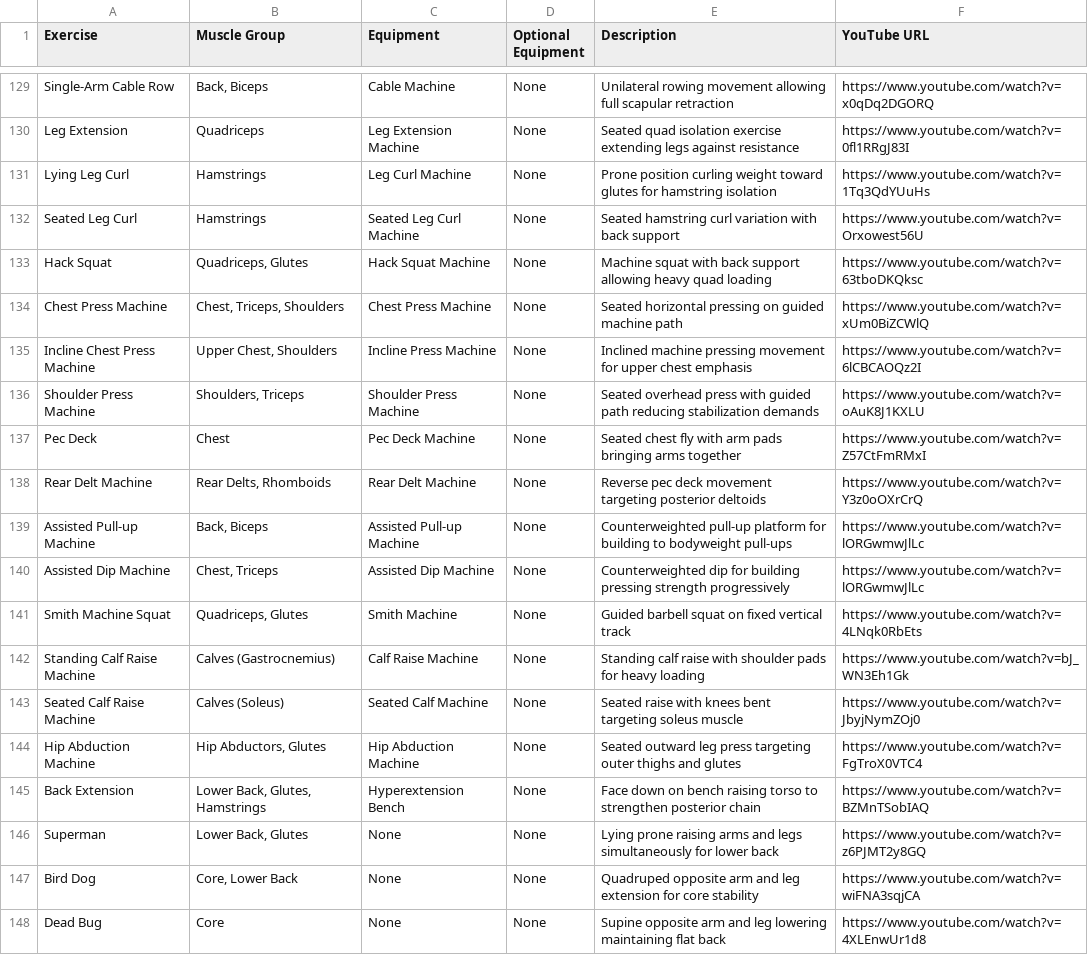
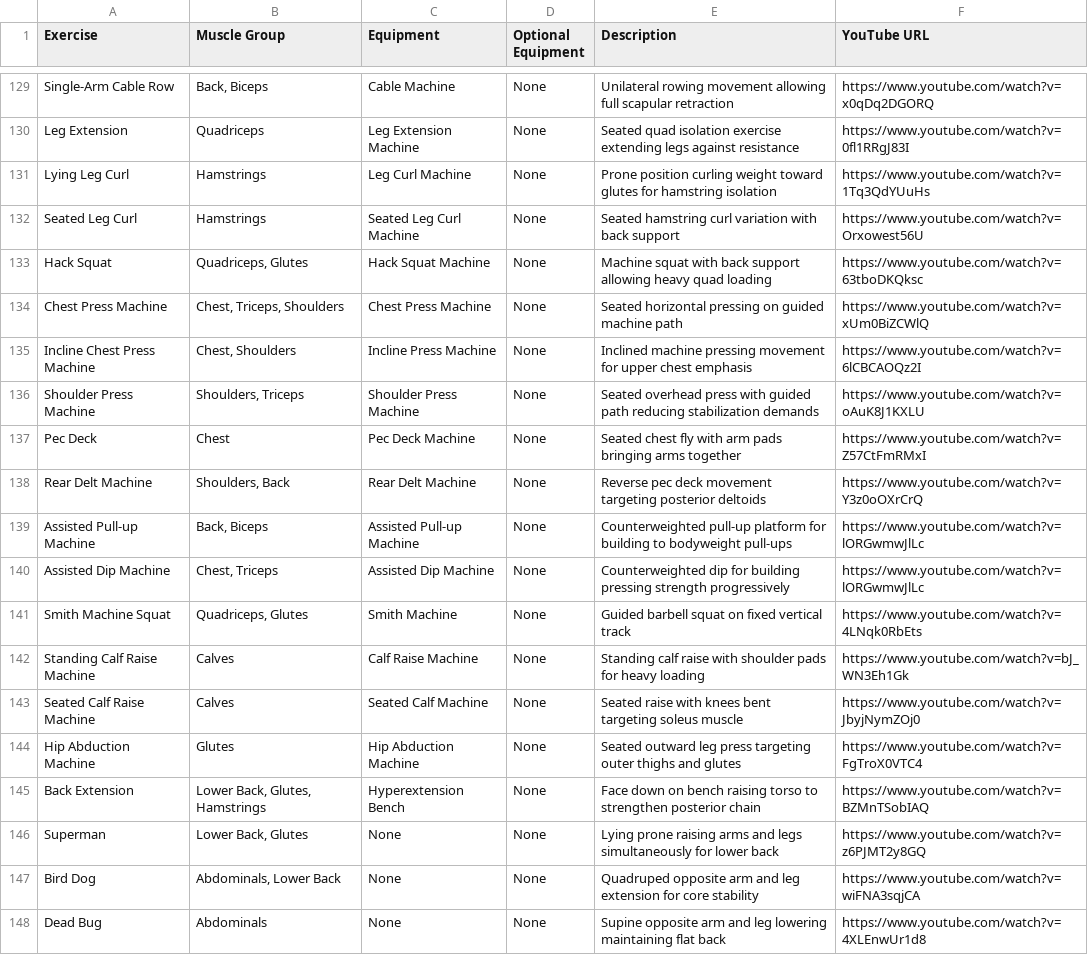
Before and after one commit to GoogilyBoogily/static-workout-planner, a CSV file: public/default-workouts.csv, drawn as a sheet; only a part is shown, gaps mark what is left out; the diff covers the shown part only.

```diff
--- a/public/default-workouts.csv
+++ b/public/default-workouts.csv
@@ -134,6 +134,6 @@ Hack Squat,"Quadriceps, Glutes",Hack Squat Machine,None,"Machine squat with back
 Chest Press Machine,"Chest, Triceps, Shoulders",Chest Press Machine,None,"Seated horizontal pressing on guided machine path",https://www.youtube.com/watch?v=xUm0BiZCWlQ
-Incline Chest Press Machine,"Upper Chest, Shoulders",Incline Press Machine,None,"Inclined machine pressing movement for upper chest emphasis",https://www.youtube.com/watch?v=6lCBCAOQz2I
+Incline Chest Press Machine,"Chest, Shoulders",Incline Press Machine,None,"Inclined machine pressing movement for upper chest emphasis",https://www.youtube.com/watch?v=6lCBCAOQz2I
 Shoulder Press Machine,"Shoulders, Triceps",Shoulder Press Machine,None,"Seated overhead press with guided path reducing stabilization demands",https://www.youtube.com/watch?v=oAuK8J1KXLU
 Pec Deck,"Chest",Pec Deck Machine,None,"Seated chest fly with arm pads bringing arms together",https://www.youtube.com/watch?v=Z57CtFmRMxI
-Rear Delt Machine,"Rear Delts, Rhomboids",Rear Delt Machine,None,"Reverse pec deck movement targeting posterior deltoids",https://www.youtube.com/watch?v=Y3z0oOXrCrQ
+Rear Delt Machine,"Shoulders, Back",Rear Delt Machine,None,"Reverse pec deck movement targeting posterior deltoids",https://www.youtube.com/watch?v=Y3z0oOXrCrQ
 Assisted Pull-up Machine,"Back, Biceps",Assisted Pull-up Machine,None,"Counterweighted pull-up platform for building to bodyweight pull-ups",https://www.youtube.com/watch?v=lORGwmwJlLc
@@ -141,8 +141,8 @@ Assisted Dip Machine,"Chest, Triceps",Assisted Dip Machine,None,"Counterweighted
 Smith Machine Squat,"Quadriceps, Glutes",Smith Machine,None,"Guided barbell squat on fixed vertical track",https://www.youtube.com/watch?v=4LNqk0RbEts
-Standing Calf Raise Machine,"Calves (Gastrocnemius)",Calf Raise Machine,None,"Standing calf raise with shoulder pads for heavy loading",https://www.youtube.com/watch?v=bJ_WN3Eh1Gk
-Seated Calf Raise Machine,"Calves (Soleus)",Seated Calf Machine,None,"Seated raise with knees bent targeting soleus muscle",https://www.youtube.com/watch?v=JbyjNymZOj0
-Hip Abduction Machine,"Hip Abductors, Glutes",Hip Abduction Machine,None,"Seated outward leg press targeting outer thighs and glutes",https://www.youtube.com/watch?v=FgTroX0VTC4
+Standing Calf Raise Machine,Calves,Calf Raise Machine,None,"Standing calf raise with shoulder pads for heavy loading",https://www.youtube.com/watch?v=bJ_WN3Eh1Gk
+Seated Calf Raise Machine,Calves,Seated Calf Machine,None,"Seated raise with knees bent targeting soleus muscle",https://www.youtube.com/watch?v=JbyjNymZOj0
+Hip Abduction Machine,Glutes,Hip Abduction Machine,None,"Seated outward leg press targeting outer thighs and glutes",https://www.youtube.com/watch?v=FgTroX0VTC4
 Back Extension,"Lower Back, Glutes, Hamstrings",Hyperextension Bench,None,"Face down on bench raising torso to strengthen posterior chain",https://www.youtube.com/watch?v=BZMnTSobIAQ
 Superman,"Lower Back, Glutes",None,None,"Lying prone raising arms and legs simultaneously for lower back",https://www.youtube.com/watch?v=z6PJMT2y8GQ
-Bird Dog,"Core, Lower Back",None,None,"Quadruped opposite arm and leg extension for core stability",https://www.youtube.com/watch?v=wiFNA3sqjCA
-Dead Bug,Core,None,None,"Supine opposite arm and leg lowering maintaining flat back",https://www.youtube.com/watch?v=4XLEnwUr1d8
+Bird Dog,"Abdominals, Lower Back",None,None,"Quadruped opposite arm and leg extension for core stability",https://www.youtube.com/watch?v=wiFNA3sqjCA
+Dead Bug,Abdominals,None,None,"Supine opposite arm and leg lowering maintaining flat back",https://www.youtube.com/watch?v=4XLEnwUr1d8
```
Also changed, not shown: 74 edited cells elsewhere in this file, 38 other files.
